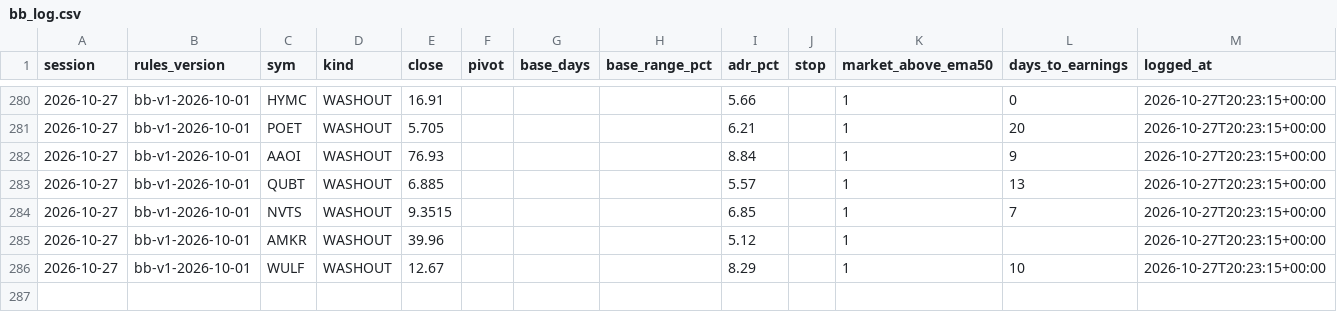
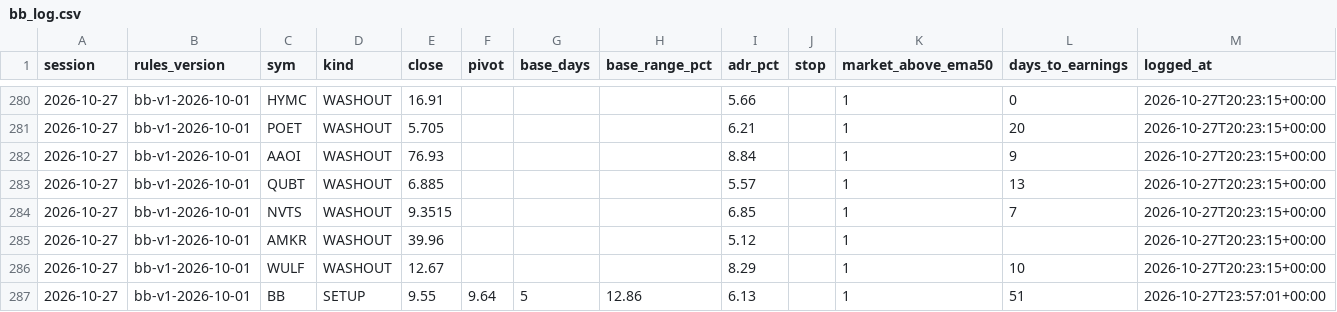
Before and after one commit to Moopheus1/Basket-Command-Centre-3, a CSV file: docs/bb_log.csv, drawn as a sheet; only a part is shown, gaps mark what is left out; the diff names each change by its address in the sheet, - before the commit and + after, or states it on an @@ line.

```diff
--- a/docs/bb_log.csv
+++ b/docs/bb_log.csv
+row 287: 2026-10-27 | bb-v1-2026-10-01 | BB | SETUP | 9.55 | 9.64 | 5 | 12.86 | 6.13 |  | 1 | 51 | 2026-10-27T23:57:01+00:00
```
Also changed, not shown: 2 other files.
